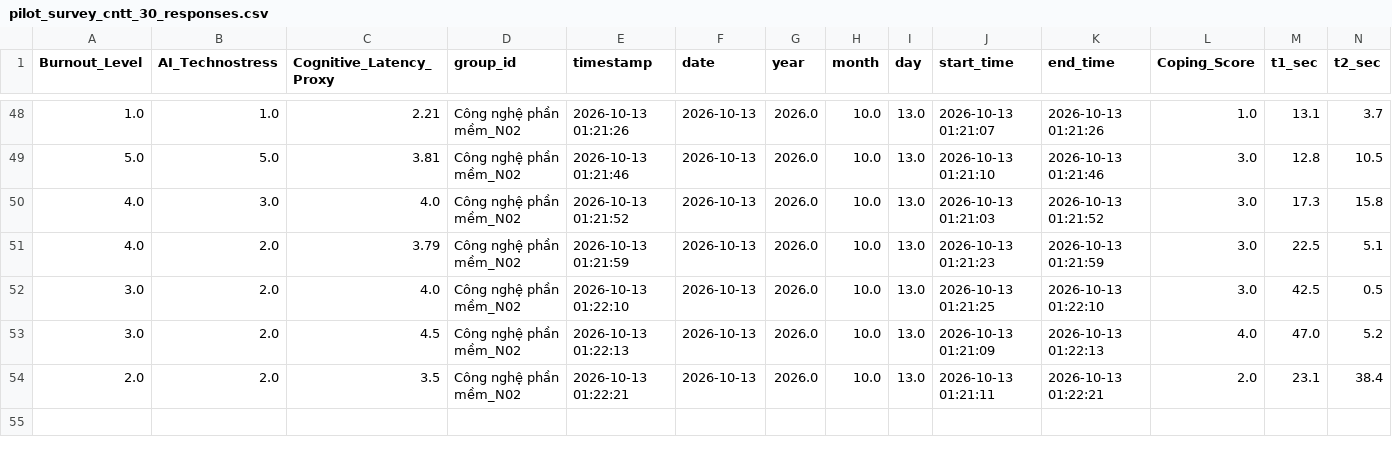
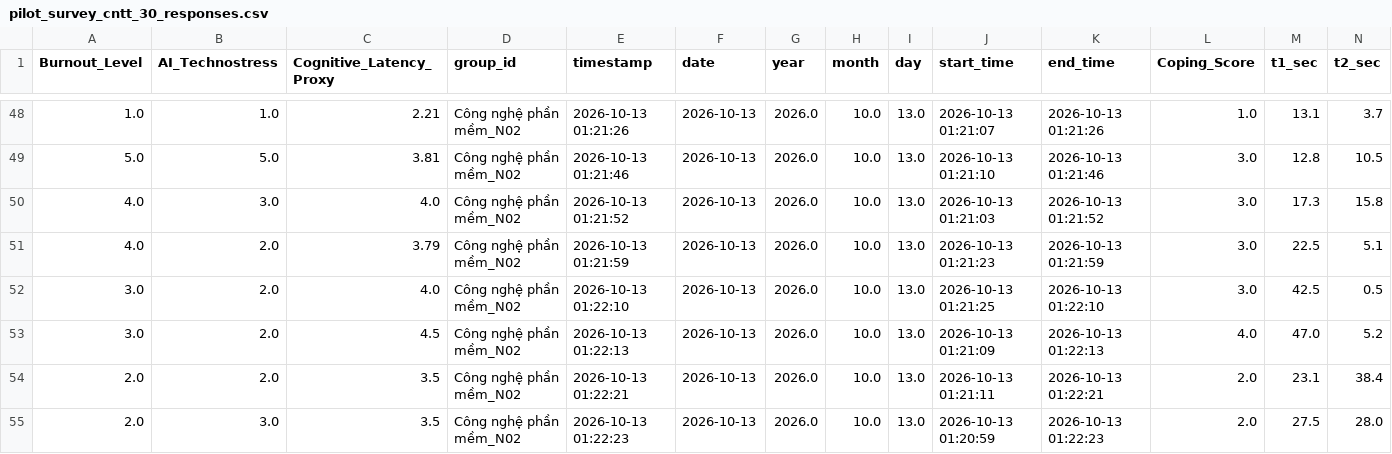
Before and after one commit to anonymous20252029-oss/faculty-technostress-tda, a CSV file: data/pilot_survey_cntt_30_responses.csv, drawn as a sheet; only a part is shown, gaps mark what is left out; rows hold the shown columns only; the diff names each change by its address in the sheet, - before the commit and + after, or states it on an @@ line.

Commit message:
feat: record response group Công nghệ phần mềm_N02

```diff
--- a/data/pilot_survey_cntt_30_responses.csv
+++ b/data/pilot_survey_cntt_30_responses.csv
+row 55: 2.0 | 3.0 | 3.5 | Công nghệ phần mềm_N02 | 2026-10-13 01:22:23 | 2026-10-13 | 2026.0 | 10.0 | 13.0 | 2026-10-13 01:20:59 | 2026-10-13 01:22:23 | 2.0 | 27.5 | 28.0
```
